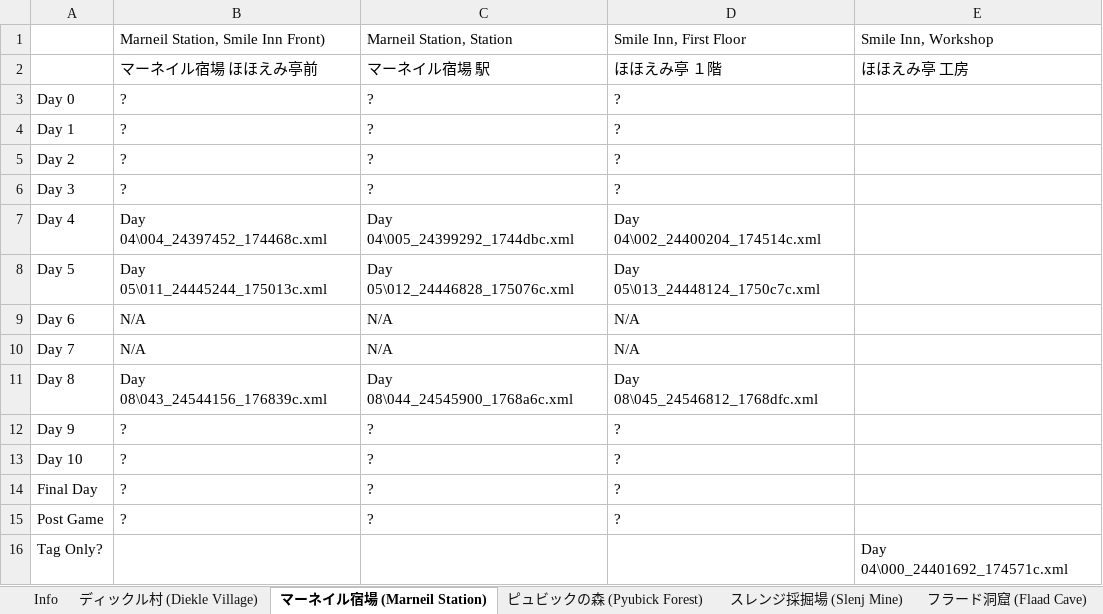
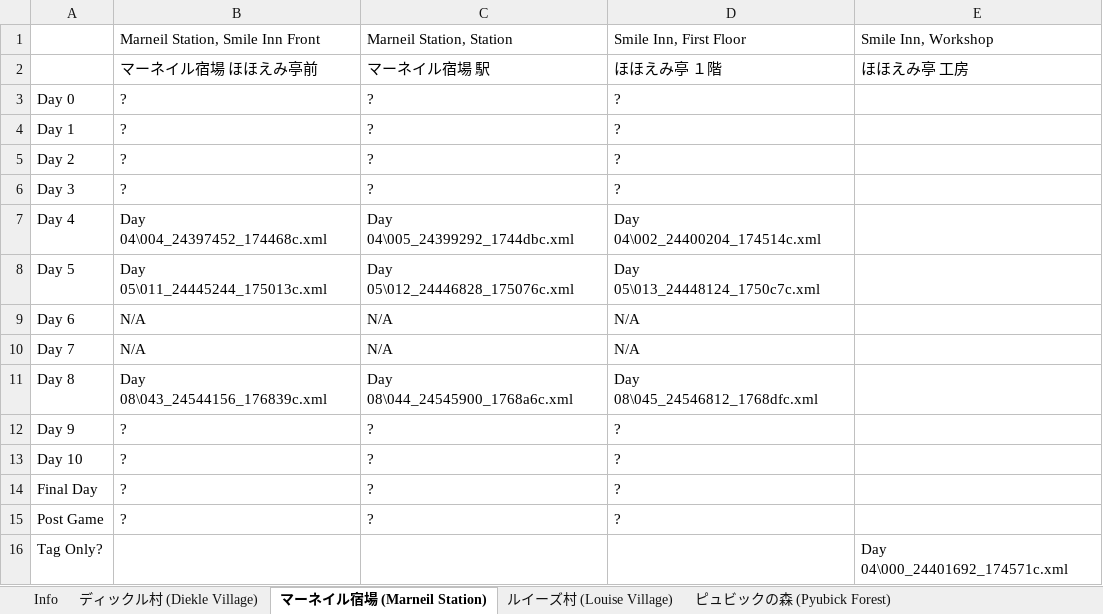
Before and after one commit to salixa/SNSC3-Translation, an Excel workbook: Locations.xlsx, sheet マーネイル宿場 (Marneil Station), drawn as a sheet; values as stored, in another font and other column widths than the file's, no borders; the diff names each change by its address in the sheet, - before the commit and + after, or states it on an @@ line.

Commit message:
Add Louise Village to Locations

```diff
--- a/Locations.xlsx (sheet マーネイル宿場 (Marneil Station))
+++ b/Locations.xlsx (sheet マーネイル宿場 (Marneil Station))
+sheet tab: ルイーズ村 (Louise Village)
-B1: Marneil Station, Smile Inn Front)
+B1: Marneil Station, Smile Inn Front
```
Also changed, not shown: sheet レクイの水遺跡 (Requi Water Ruins), sheet Info, 3 other files.
